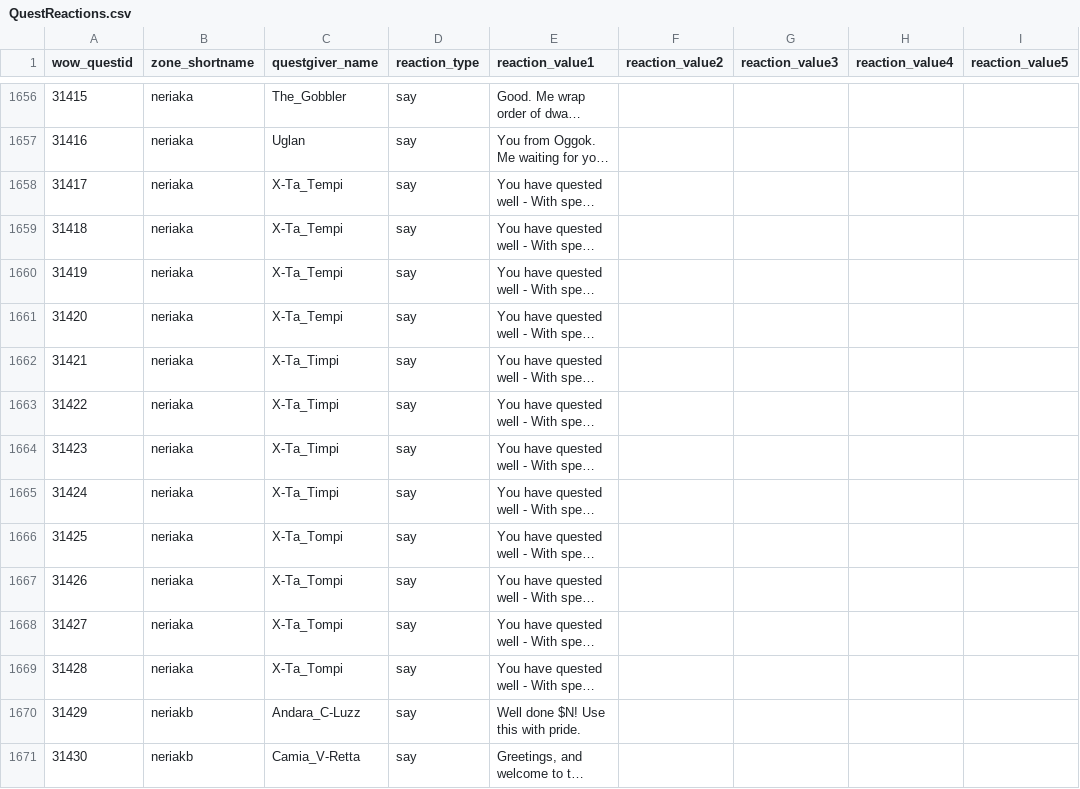
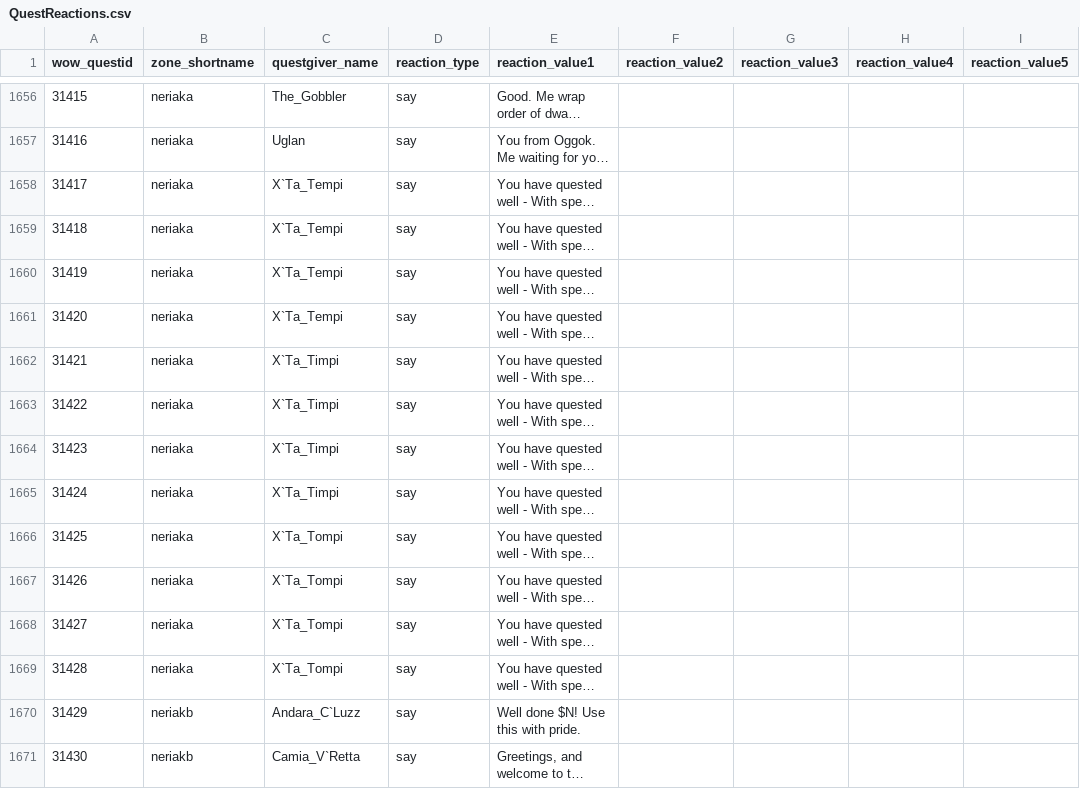
Before and after one commit to NathanHandley/EQWOWConverter, a CSV file: Assets/WorldData/QuestReactions.csv, drawn as a sheet; only a part is shown, gaps mark what is left out; long unchanged cells end in …; the diff covers the shown part only; the diff names each change by its address in the sheet, - before the commit and + after, or states it on an @@ line.

Commit message:
Fix quest invalid references

```diff
--- a/Assets/WorldData/QuestReactions.csv
+++ b/Assets/WorldData/QuestReactions.csv
-C1658:C1661 (questgiver_name): X-Ta_Tempi
+C1658:C1661 (questgiver_name): X`Ta_Tempi
-C1662:C1665 (questgiver_name): X-Ta_Timpi
+C1662:C1665 (questgiver_name): X`Ta_Timpi
-C1666:C1669 (questgiver_name): X-Ta_Tompi
+C1666:C1669 (questgiver_name): X`Ta_Tompi
-C1670 (questgiver_name): Andara_C-Luzz
+C1670 (questgiver_name): Andara_C`Luzz
-C1671 (questgiver_name): Camia_V-Retta
+C1671 (questgiver_name): Camia_V`Retta
```
Also changed, not shown: 5 removed rows and 149 edited cells elsewhere in this file, 2 other files.
